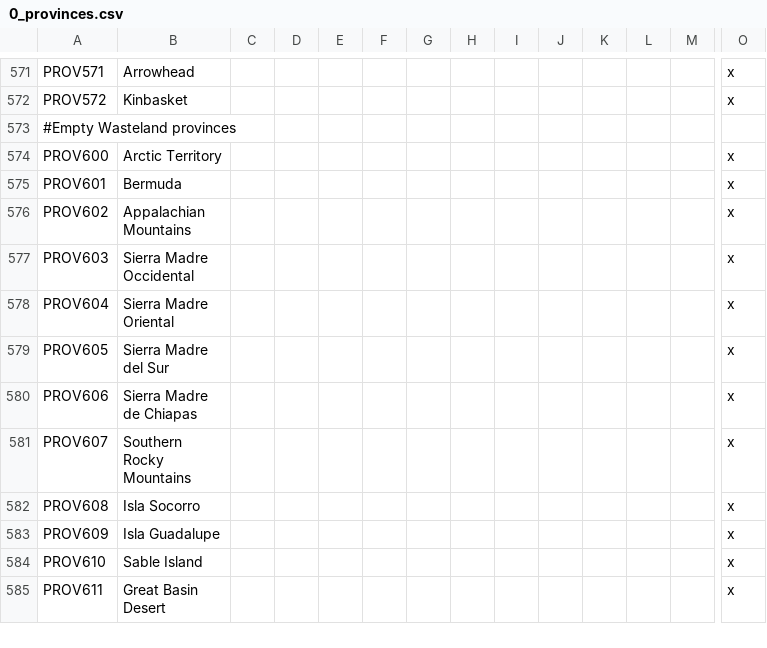
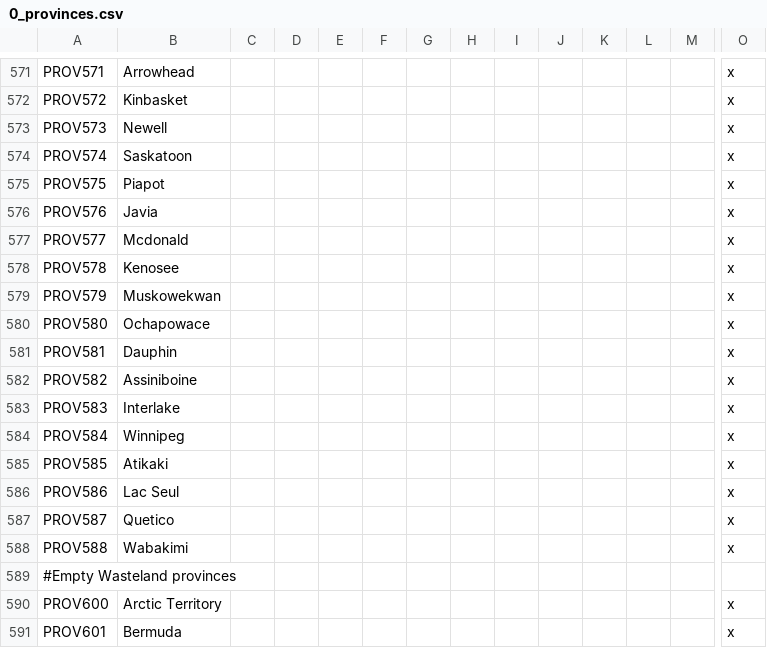
Before and after one commit to Ofaloaf/postapoc, a CSV file: After the End/localisation/0_provinces.csv, drawn as a sheet; only a part is shown, gaps mark what is left out; the shorter side is filled out with more unchanged rows; rows hold the shown columns only; the diff names each change by its address in the sheet, - before the commit and + after, or states it on an @@ line.

```diff
--- a/After the End/localisation/0_provinces.csv
+++ b/After the End/localisation/0_provinces.csv
+row 573: PROV573 | Newell |  |  |  |  |  |  |  |  |  |  |  | x
+row 574: PROV574 | Saskatoon |  |  |  |  |  |  |  |  |  |  |  | x
+row 575: PROV575 | Piapot |  |  |  |  |  |  |  |  |  |  |  | x
+row 576: PROV576 | Javia |  |  |  |  |  |  |  |  |  |  |  | x
+row 577: PROV577 | Mcdonald |  |  |  |  |  |  |  |  |  |  |  | x
+row 578: PROV578 | Kenosee |  |  |  |  |  |  |  |  |  |  |  | x
+row 579: PROV579 | Muskowekwan |  |  |  |  |  |  |  |  |  |  |  | x
+row 580: PROV580 | Ochapowace |  |  |  |  |  |  |  |  |  |  |  | x
+row 581: PROV581 | Dauphin |  |  |  |  |  |  |  |  |  |  |  | x
+row 582: PROV582 | Assiniboine |  |  |  |  |  |  |  |  |  |  |  | x
+row 583: PROV583 | Interlake |  |  |  |  |  |  |  |  |  |  |  | x
+row 584: PROV584 | Winnipeg |  |  |  |  |  |  |  |  |  |  |  | x
+row 585: PROV585 | Atikaki |  |  |  |  |  |  |  |  |  |  |  | x
+row 586: PROV586 | Lac Seul |  |  |  |  |  |  |  |  |  |  |  | x
+row 587: PROV587 | Quetico |  |  |  |  |  |  |  |  |  |  |  | x
+row 588: PROV588 | Wabakimi |  |  |  |  |  |  |  |  |  |  |  | x
```
Also changed, not shown: After the End/localisation/am_titles.csv, After the End/map/adjacencies.csv, 44 other files.
